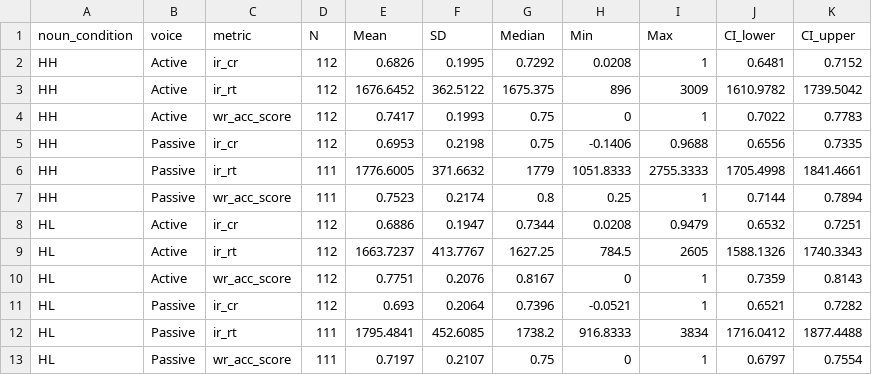
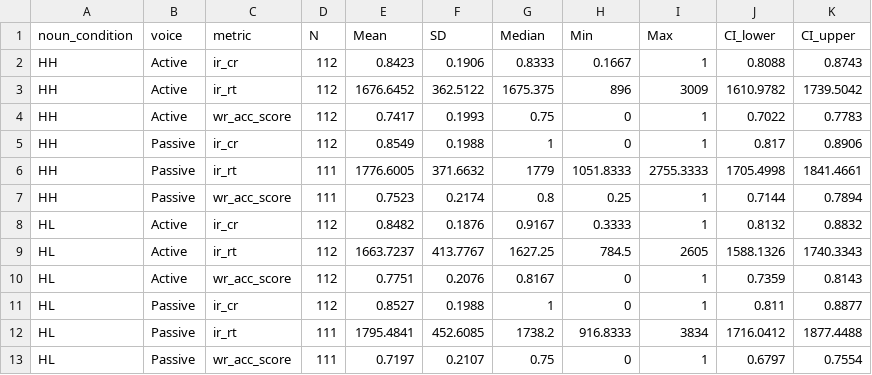
Before and after one commit to shrey715/sentence-memorability, a CSV file: data/processed/descriptive_stats.csv, drawn as a sheet; only a part is shown; the diff covers the shown part only.

Commit message:
Final statistical rigor sweep: ezANOVA in SDT module, FA metric correction, rank-biserial formulas, SRH eta squared, and outlier metrics.

```diff
--- a/data/processed/descriptive_stats.csv
+++ b/data/processed/descriptive_stats.csv
@@ -1,12 +1,12 @@
 "noun_condition","voice","metric","N","Mean","SD","Median","Min","Max","CI_lower","CI_upper"
-"HH","Active","ir_cr",112,0.6826,0.1995,0.7292,0.0208,1,0.6481,0.7152
+"HH","Active","ir_cr",112,0.8423,0.1906,0.8333,0.1667,1,0.8088,0.8743
 "HH","Active","ir_rt",112,1676.6452,362.5122,1675.375,896,3009,1610.9782,1739.5042
 "HH","Active","wr_acc_score",112,0.7417,0.1993,0.75,0,1,0.7022,0.7783
-"HH","Passive","ir_cr",112,0.6953,0.2198,0.75,-0.1406,0.9688,0.6556,0.7335
+"HH","Passive","ir_cr",112,0.8549,0.1988,1,0,1,0.817,0.8906
 "HH","Passive","ir_rt",111,1776.6005,371.6632,1779,1051.8333,2755.3333,1705.4998,1841.4661
 "HH","Passive","wr_acc_score",111,0.7523,0.2174,0.8,0.25,1,0.7144,0.7894
-"HL","Active","ir_cr",112,0.6886,0.1947,0.7344,0.0208,0.9479,0.6532,0.7251
+"HL","Active","ir_cr",112,0.8482,0.1876,0.9167,0.3333,1,0.8132,0.8832
 "HL","Active","ir_rt",112,1663.7237,413.7767,1627.25,784.5,2605,1588.1326,1740.3343
 "HL","Active","wr_acc_score",112,0.7751,0.2076,0.8167,0,1,0.7359,0.8143
-"HL","Passive","ir_cr",112,0.693,0.2064,0.7396,-0.0521,1,0.6521,0.7282
+"HL","Passive","ir_cr",112,0.8527,0.1988,1,0,1,0.811,0.8877
 "HL","Passive","ir_rt",111,1795.4841,452.6085,1738.2,916.8333,3834,1716.0412,1877.4488
```
Also changed, not shown: 26 edited cells elsewhere in this file, 32 other files.
